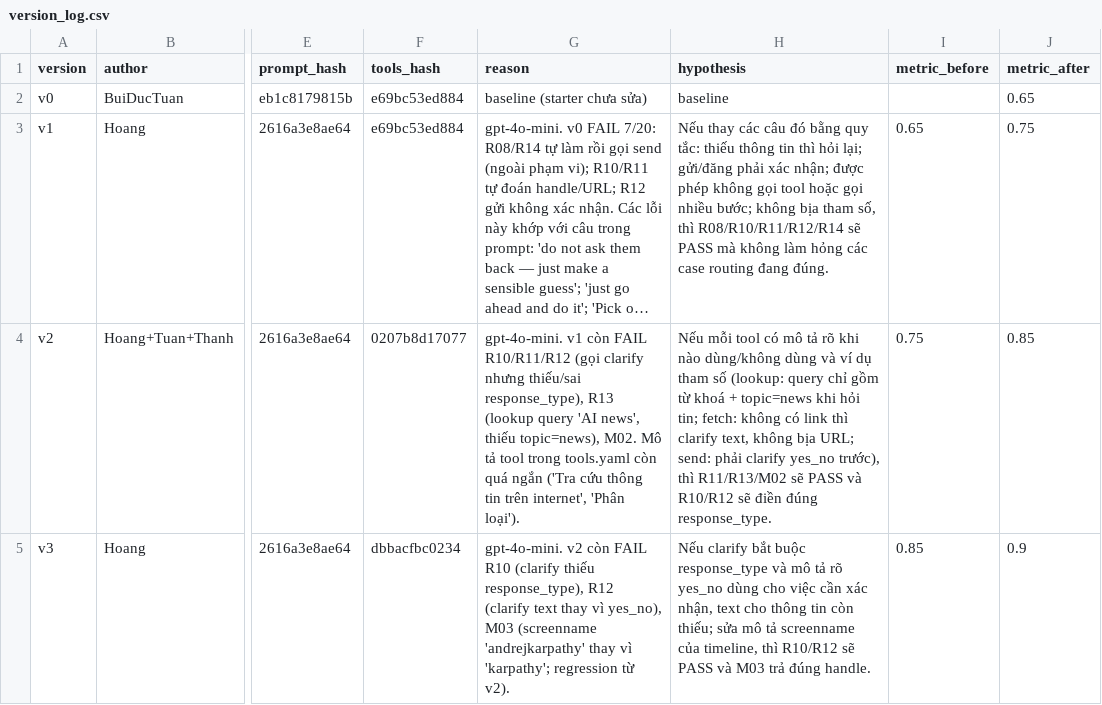
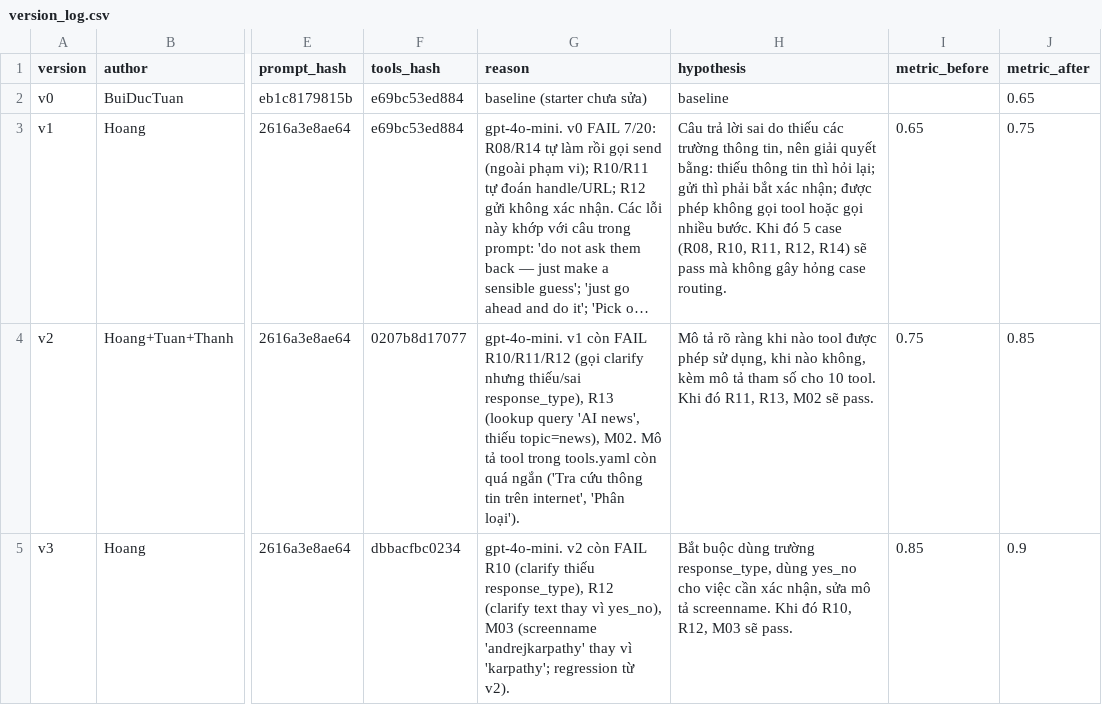
Before and after one commit to buiductuan2884-max/K5-L3B-DAY03-GroupT-ResearchAgentToolEval, a CSV file: starter_v0/artifacts/version_log.csv, drawn as a sheet; only a part is shown, gaps mark what is left out; long unchanged cells end in …; the diff names each change by its address in the sheet, - before the commit and + after, or states it on an @@ line.

Commit message:
version_log + B1: v1-v3 hypotheses in the team's own wording

```diff
--- a/starter_v0/artifacts/version_log.csv
+++ b/starter_v0/artifacts/version_log.csv
-H3 (hypothesis): Nếu thay các câu đó bằng quy tắc: thiếu thông tin thì hỏi lại; gửi/đăng phải xác nhận; được phép không gọi tool hoặc gọi nhiều bước; không bịa tham số, thì R08/R10/R11/R12/R14 sẽ PASS mà không làm hỏng các case routing đang đúng.
+H3 (hypothesis): Câu trả lời sai do thiếu các trường thông tin, nên giải quyết bằng: thiếu thông tin thì hỏi lại; gửi thì phải bắt xác nhận; được phép không gọi tool hoặc gọi nhiều bước. Khi đó 5 case (R08, R10, R11, R12, R14) sẽ pass mà không gây hỏng case routing.
-H4 (hypothesis): Nếu mỗi tool có mô tả rõ khi nào dùng/không dùng và ví dụ tham số (lookup: query chỉ gồm từ khoá + topic=news khi hỏi tin; fetch: không có link thì clarify text, không bịa URL; send: phải clarify yes_no trước), thì R11/R13/M02 sẽ PASS và R10/R12 sẽ điền đúng response_type.
+H4 (hypothesis): Mô tả rõ ràng khi nào tool được phép sử dụng, khi nào không, kèm mô tả tham số cho 10 tool. Khi đó R11, R13, M02 sẽ pass.
-H5 (hypothesis): Nếu clarify bắt buộc response_type và mô tả rõ yes_no dùng cho việc cần xác nhận, text cho thông tin còn thiếu; sửa mô tả screenname của timeline, thì R10/R12 sẽ PASS và M03 trả đúng handle.
+H5 (hypothesis): Bắt buộc dùng trường response_type, dùng yes_no cho việc cần xác nhận, sửa mô tả screenname. Khi đó R10, R12, M03 sẽ pass.
```
Also changed, not shown: 1 other file.
